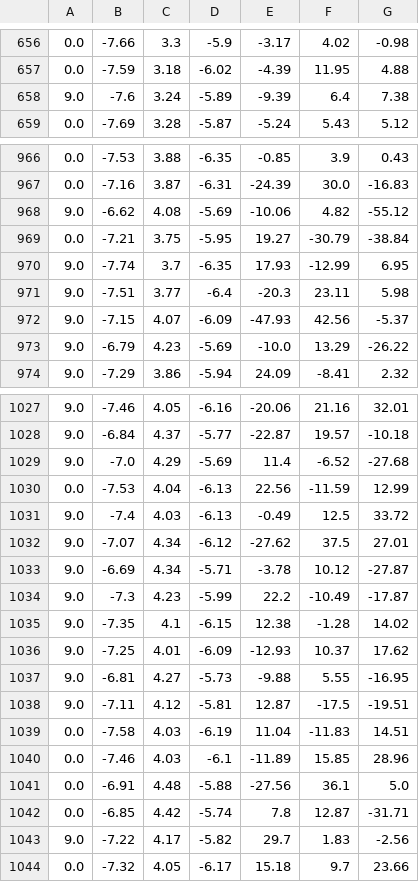
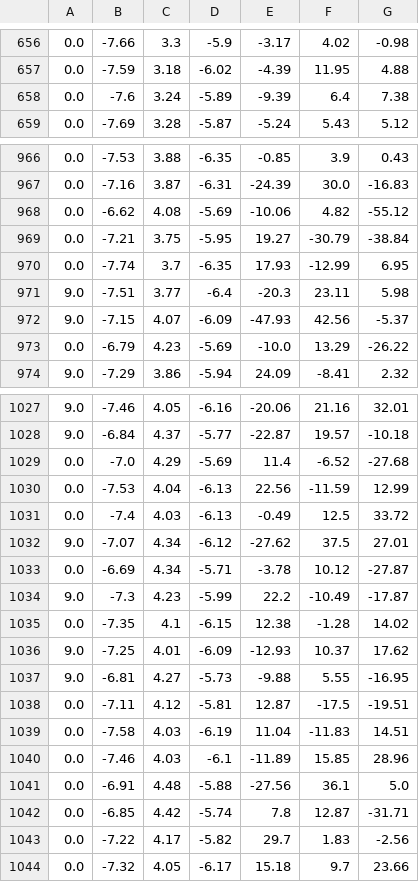
Before and after one commit to Brivost/ENGS90_Software, a CSV file: experiment/subj1/data_seizure_left.csv, drawn as a sheet; only a part is shown, gaps mark what is left out; the diff covers the shown part only.

```diff
--- a/experiment/subj1/data_seizure_left.csv
+++ b/experiment/subj1/data_seizure_left.csv
@@ -657,3 +657,3 @@
 0.0,-7.59,3.18,-6.02,-4.39,11.95,4.88
-9.0,-7.6,3.24,-5.89,-9.39,6.4,7.38
+0.0,-7.6,3.24,-5.89,-9.39,6.4,7.38
 0.0,-7.69,3.28,-5.87,-5.24,5.43,5.12
@@ -967,8 +967,8 @@
 0.0,-7.16,3.87,-6.31,-24.39,30.0,-16.83
-9.0,-6.62,4.08,-5.69,-10.06,4.82,-55.12
+0.0,-6.62,4.08,-5.69,-10.06,4.82,-55.12
 0.0,-7.21,3.75,-5.95,19.27,-30.79,-38.84
-9.0,-7.74,3.7,-6.35,17.93,-12.99,6.95
+0.0,-7.74,3.7,-6.35,17.93,-12.99,6.95
 9.0,-7.51,3.77,-6.4,-20.3,23.11,5.98
 9.0,-7.15,4.07,-6.09,-47.93,42.56,-5.37
-9.0,-6.79,4.23,-5.69,-10.0,13.29,-26.22
+0.0,-6.79,4.23,-5.69,-10.0,13.29,-26.22
 9.0,-7.29,3.86,-5.94,24.09,-8.41,2.32
@@ -1028,12 +1028,12 @@
 9.0,-6.84,4.37,-5.77,-22.87,19.57,-10.18
-9.0,-7.0,4.29,-5.69,11.4,-6.52,-27.68
+0.0,-7.0,4.29,-5.69,11.4,-6.52,-27.68
 0.0,-7.53,4.04,-6.13,22.56,-11.59,12.99
-9.0,-7.4,4.03,-6.13,-0.49,12.5,33.72
+0.0,-7.4,4.03,-6.13,-0.49,12.5,33.72
 9.0,-7.07,4.34,-6.12,-27.62,37.5,27.01
-9.0,-6.69,4.34,-5.71,-3.78,10.12,-27.87
+0.0,-6.69,4.34,-5.71,-3.78,10.12,-27.87
 9.0,-7.3,4.23,-5.99,22.2,-10.49,-17.87
-9.0,-7.35,4.1,-6.15,12.38,-1.28,14.02
+0.0,-7.35,4.1,-6.15,12.38,-1.28,14.02
 9.0,-7.25,4.01,-6.09,-12.93,10.37,17.62
 9.0,-6.81,4.27,-5.73,-9.88,5.55,-16.95
-9.0,-7.11,4.12,-5.81,12.87,-17.5,-19.51
+0.0,-7.11,4.12,-5.81,12.87,-17.5,-19.51
 0.0,-7.58,4.03,-6.19,11.04,-11.83,14.51
@@ -1042,3 +1042,3 @@
 0.0,-6.85,4.42,-5.74,7.8,12.87,-31.71
-9.0,-7.22,4.17,-5.82,29.7,1.83,-2.56
+0.0,-7.22,4.17,-5.82,29.7,1.83,-2.56
 0.0,-7.32,4.05,-6.17,15.18,9.7,23.66
```
Also changed, not shown: 49 edited cells elsewhere in this file, experiment/subj1/data_conversation.csv, experiment/subj1/data_eating.csv, 25 other files.
